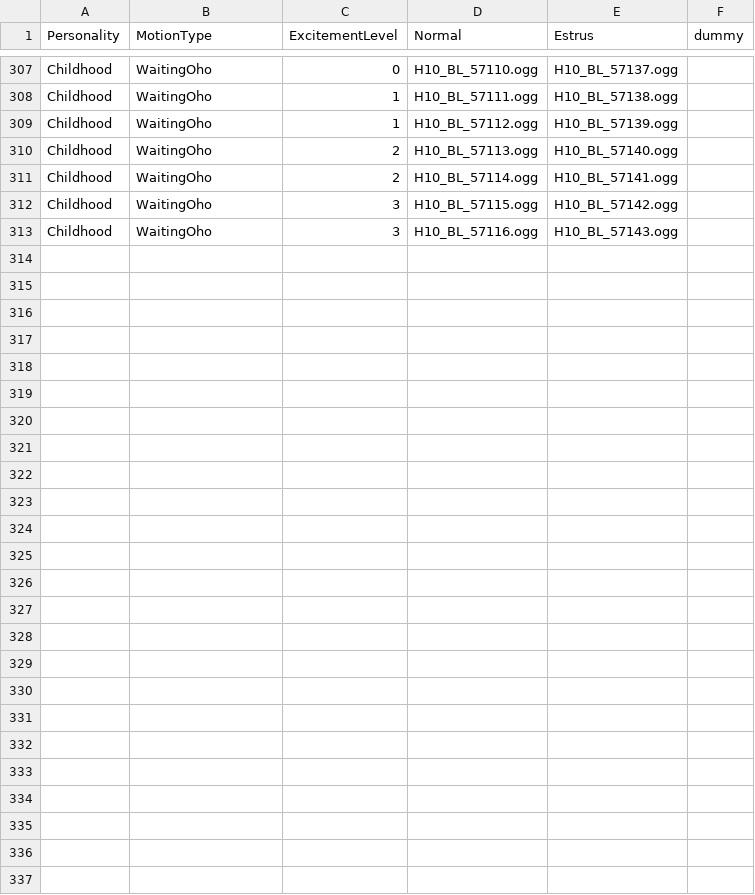
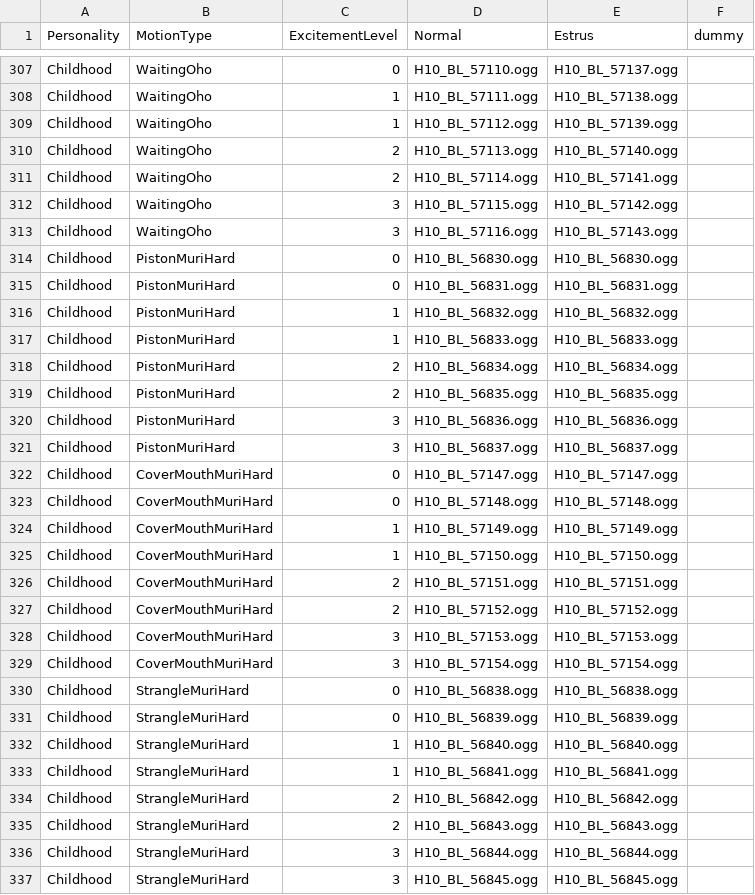
Before and after one commit to hawkeye-e/COM3D2_WildParty, a CSV file: COM3D2_WildParty/Resources/Voice_Childhood.csv, drawn as a sheet; only a part is shown, gaps mark what is left out; the diff names each change by its address in the sheet, - before the commit and + after, or states it on an @@ line.

```diff
--- a/COM3D2_WildParty/Resources/Voice_Childhood.csv
+++ b/COM3D2_WildParty/Resources/Voice_Childhood.csv
+row 314: Childhood | PistonMuriHard | 0 | H10_BL_56830.ogg | H10_BL_56830.ogg
+row 315: Childhood | PistonMuriHard | 0 | H10_BL_56831.ogg | H10_BL_56831.ogg
+row 316: Childhood | PistonMuriHard | 1 | H10_BL_56832.ogg | H10_BL_56832.ogg
+row 317: Childhood | PistonMuriHard | 1 | H10_BL_56833.ogg | H10_BL_56833.ogg
+row 318: Childhood | PistonMuriHard | 2 | H10_BL_56834.ogg | H10_BL_56834.ogg
+row 319: Childhood | PistonMuriHard | 2 | H10_BL_56835.ogg | H10_BL_56835.ogg
+row 320: Childhood | PistonMuriHard | 3 | H10_BL_56836.ogg | H10_BL_56836.ogg
+row 321: Childhood | PistonMuriHard | 3 | H10_BL_56837.ogg | H10_BL_56837.ogg
+row 322: Childhood | CoverMouthMuriHard | 0 | H10_BL_57147.ogg | H10_BL_57147.ogg
+row 323: Childhood | CoverMouthMuriHard | 0 | H10_BL_57148.ogg | H10_BL_57148.ogg
+row 324: Childhood | CoverMouthMuriHard | 1 | H10_BL_57149.ogg | H10_BL_57149.ogg
+row 325: Childhood | CoverMouthMuriHard | 1 | H10_BL_57150.ogg | H10_BL_57150.ogg
+row 326: Childhood | CoverMouthMuriHard | 2 | H10_BL_57151.ogg | H10_BL_57151.ogg
+row 327: Childhood | CoverMouthMuriHard | 2 | H10_BL_57152.ogg | H10_BL_57152.ogg
+row 328: Childhood | CoverMouthMuriHard | 3 | H10_BL_57153.ogg | H10_BL_57153.ogg
+row 329: Childhood | CoverMouthMuriHard | 3 | H10_BL_57154.ogg | H10_BL_57154.ogg
+row 330: Childhood | StrangleMuriHard | 0 | H10_BL_56838.ogg | H10_BL_56838.ogg
+row 331: Childhood | StrangleMuriHard | 0 | H10_BL_56839.ogg | H10_BL_56839.ogg
+row 332: Childhood | StrangleMuriHard | 1 | H10_BL_56840.ogg | H10_BL_56840.ogg
+row 333: Childhood | StrangleMuriHard | 1 | H10_BL_56841.ogg | H10_BL_56841.ogg
+row 334: Childhood | StrangleMuriHard | 2 | H10_BL_56842.ogg | H10_BL_56842.ogg
+row 335: Childhood | StrangleMuriHard | 2 | H10_BL_56843.ogg | H10_BL_56843.ogg
+row 336: Childhood | StrangleMuriHard | 3 | H10_BL_56844.ogg | H10_BL_56844.ogg
+row 337: Childhood | StrangleMuriHard | 3 | H10_BL_56845.ogg | H10_BL_56845.ogg
```
Also changed, not shown: COM3D2_WildParty/Resources/Voice_Genki.csv, COM3D2_WildParty/Resources/Voice_Majime.csv, 55 other files.
